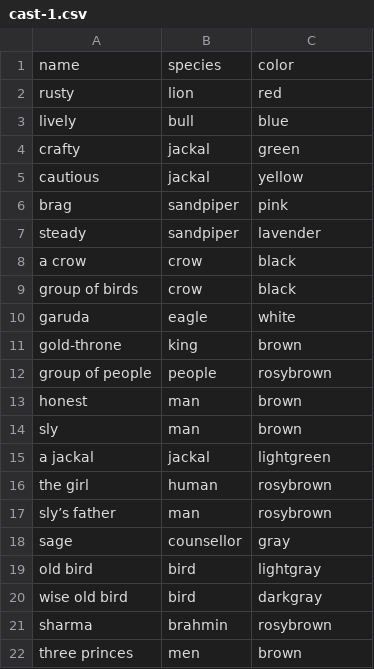
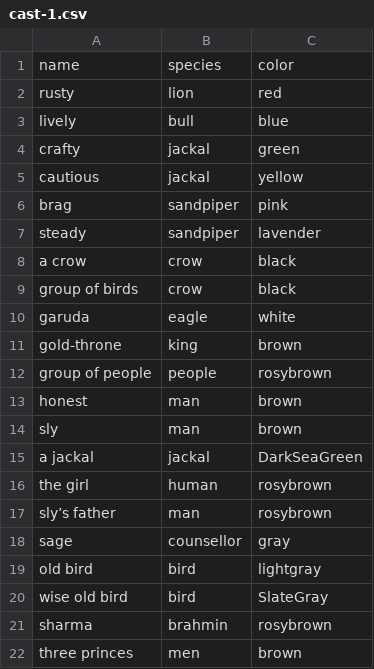
Before and after one commit to mskmoorthy/PancaTantra-Graph, a CSV file: src/panch/cast-1.csv, drawn as a sheet.

```diff
--- a/src/panch/cast-1.csv
+++ b/src/panch/cast-1.csv
@@ -14,3 +14,3 @@ honest,man, brown
 sly, man, brown
-a jackal, jackal, lightgreen
+a jackal, jackal, DarkSeaGreen
 the girl, human, rosybrown
@@ -19,3 +19,3 @@ sage, counsellor, gray
 old bird, bird, lightgray
-wise old bird, bird, darkgray
+wise old bird, bird, SlateGray
 sharma, brahmin, rosybrown
```
Also changed, not shown: 2 other files.
